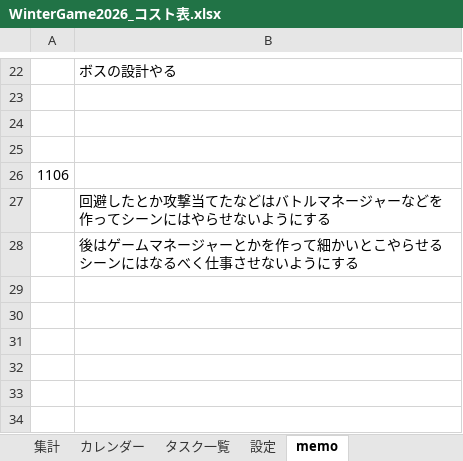
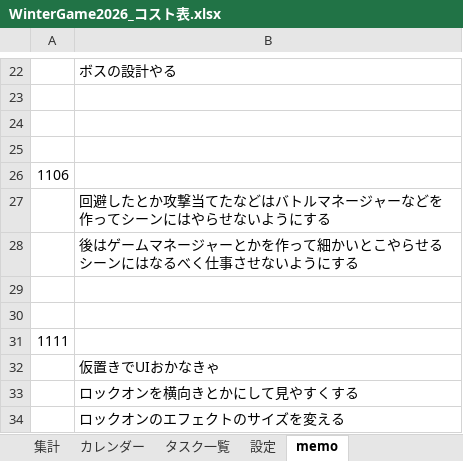
Before and after one commit to kudousyota/WinterGame2026, an Excel workbook: WinterGame2026_コスト表.xlsx, sheet memo, drawn as a sheet; only a part is shown, gaps mark what is left out; values as stored, in another font and other column widths than the file's, no borders; the diff names each change by its address in the sheet, - before the commit and + after, or states it on an @@ line.

```diff
--- a/WinterGame2026_コスト表.xlsx (sheet memo)
+++ b/WinterGame2026_コスト表.xlsx (sheet memo)
+row 29: (empty)
+row 30: (empty)
+row 31: 1111
+row 32:  | 仮置きでUIおかなきゃ
+row 33:  | ロックオンを横向きとかにして見やすくする
+row 34:  | ロックオンのエフェクトのサイズを変える
```
Also changed, not shown: sheet タスク一覧, sheet 集計, sheet カレンダー, formulas that keep their value, 3 other files.
